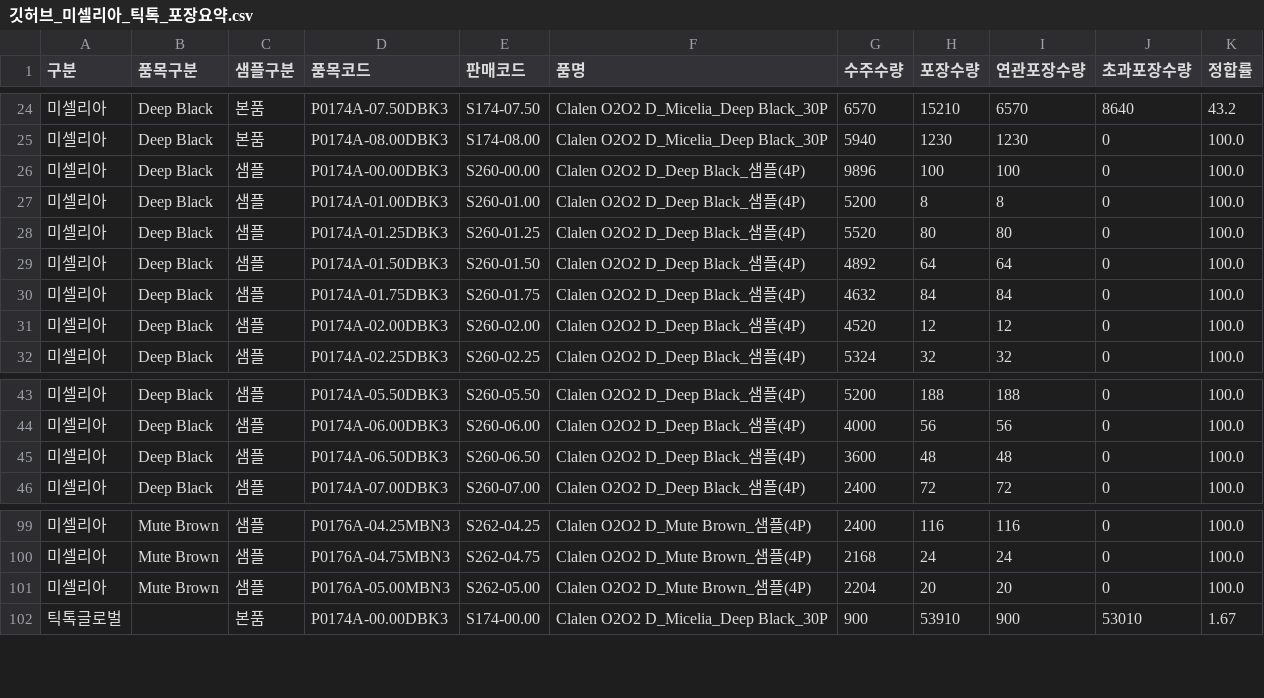
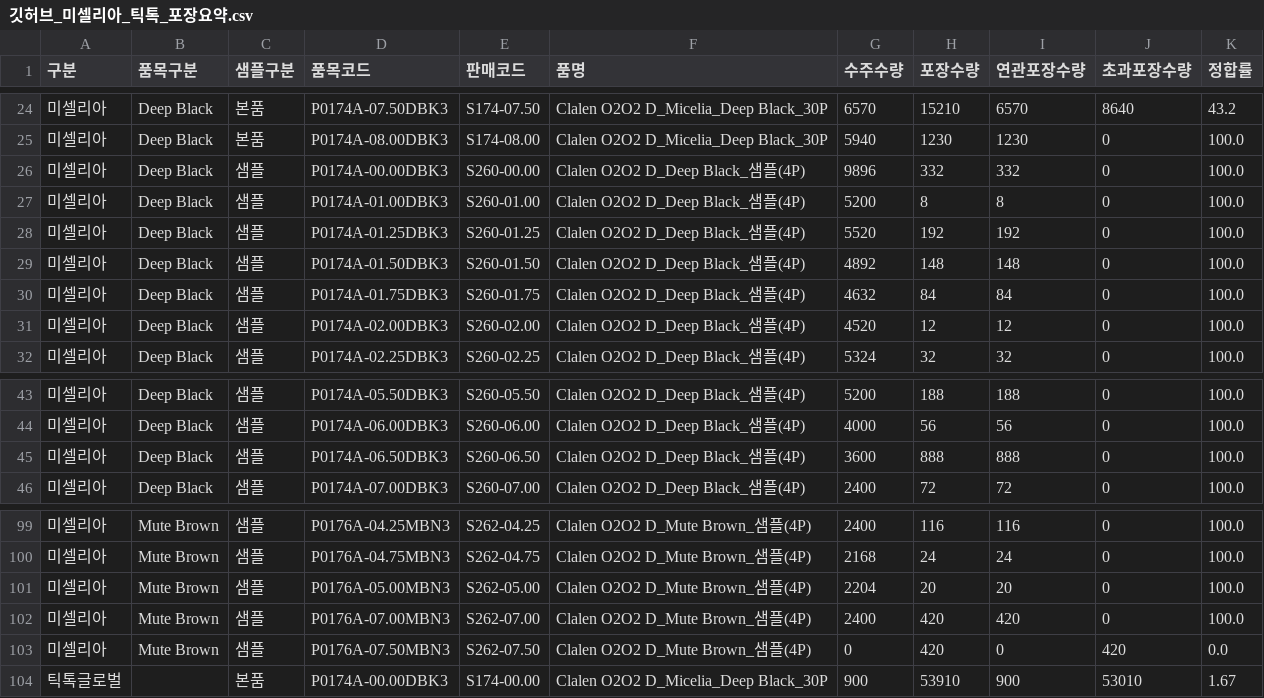
Before and after one commit to lcmin16-prog/S-Plant-Dashboard, a CSV file: 깃허브_미셀리아_틱톡_포장요약.csv, drawn as a sheet; only a part is shown, gaps mark what is left out.

```diff
--- a/깃허브_미셀리아_틱톡_포장요약.csv
+++ b/깃허브_미셀리아_틱톡_포장요약.csv
@@ -25,6 +25,6 @@
 미셀리아,Deep Black,본품,P0174A-08.00DBK3,S174-08.00,Clalen O2O2 D_Micelia_Deep Black_30P,5940,1230,1230,0,100.0
-미셀리아,Deep Black,샘플,P0174A-00.00DBK3,S260-00.00,Clalen O2O2 D_Deep Black_샘플(4P),9896,100,100,0,100.0
+미셀리아,Deep Black,샘플,P0174A-00.00DBK3,S260-00.00,Clalen O2O2 D_Deep Black_샘플(4P),9896,332,332,0,100.0
 미셀리아,Deep Black,샘플,P0174A-01.00DBK3,S260-01.00,Clalen O2O2 D_Deep Black_샘플(4P),5200,8,8,0,100.0
-미셀리아,Deep Black,샘플,P0174A-01.25DBK3,S260-01.25,Clalen O2O2 D_Deep Black_샘플(4P),5520,80,80,0,100.0
-미셀리아,Deep Black,샘플,P0174A-01.50DBK3,S260-01.50,Clalen O2O2 D_Deep Black_샘플(4P),4892,64,64,0,100.0
+미셀리아,Deep Black,샘플,P0174A-01.25DBK3,S260-01.25,Clalen O2O2 D_Deep Black_샘플(4P),5520,192,192,0,100.0
+미셀리아,Deep Black,샘플,P0174A-01.50DBK3,S260-01.50,Clalen O2O2 D_Deep Black_샘플(4P),4892,148,148,0,100.0
 미셀리아,Deep Black,샘플,P0174A-01.75DBK3,S260-01.75,Clalen O2O2 D_Deep Black_샘플(4P),4632,84,84,0,100.0
@@ -44,3 +44,3 @@
 미셀리아,Deep Black,샘플,P0174A-06.00DBK3,S260-06.00,Clalen O2O2 D_Deep Black_샘플(4P),4000,56,56,0,100.0
-미셀리아,Deep Black,샘플,P0174A-06.50DBK3,S260-06.50,Clalen O2O2 D_Deep Black_샘플(4P),3600,48,48,0,100.0
+미셀리아,Deep Black,샘플,P0174A-06.50DBK3,S260-06.50,Clalen O2O2 D_Deep Black_샘플(4P),3600,888,888,0,100.0
 미셀리아,Deep Black,샘플,P0174A-07.00DBK3,S260-07.00,Clalen O2O2 D_Deep Black_샘플(4P),2400,72,72,0,100.0
@@ -101,2 +101,4 @@
 미셀리아,Mute Brown,샘플,P0176A-05.00MBN3,S262-05.00,Clalen O2O2 D_Mute Brown_샘플(4P),2204,20,20,0,100.0
+미셀리아,Mute Brown,샘플,P0176A-07.00MBN3,S262-07.00,Clalen O2O2 D_Mute Brown_샘플(4P),2400,420,420,0,100.0
+미셀리아,Mute Brown,샘플,P0176A-07.50MBN3,S262-07.50,Clalen O2O2 D_Mute Brown_샘플(4P),0,420,0,420,0.0
 틱톡글로벌,,본품,P0174A-00.00DBK3,S174-00.00,Clalen O2O2 D_Micelia_Deep Black_30P,900,53910,900,53010,1.67
```
Also changed, not shown: 깃허브_S관(3공장) 계획대시보드.csv, 깃허브_S관공장목표현황_요약.csv, 2 other files.
